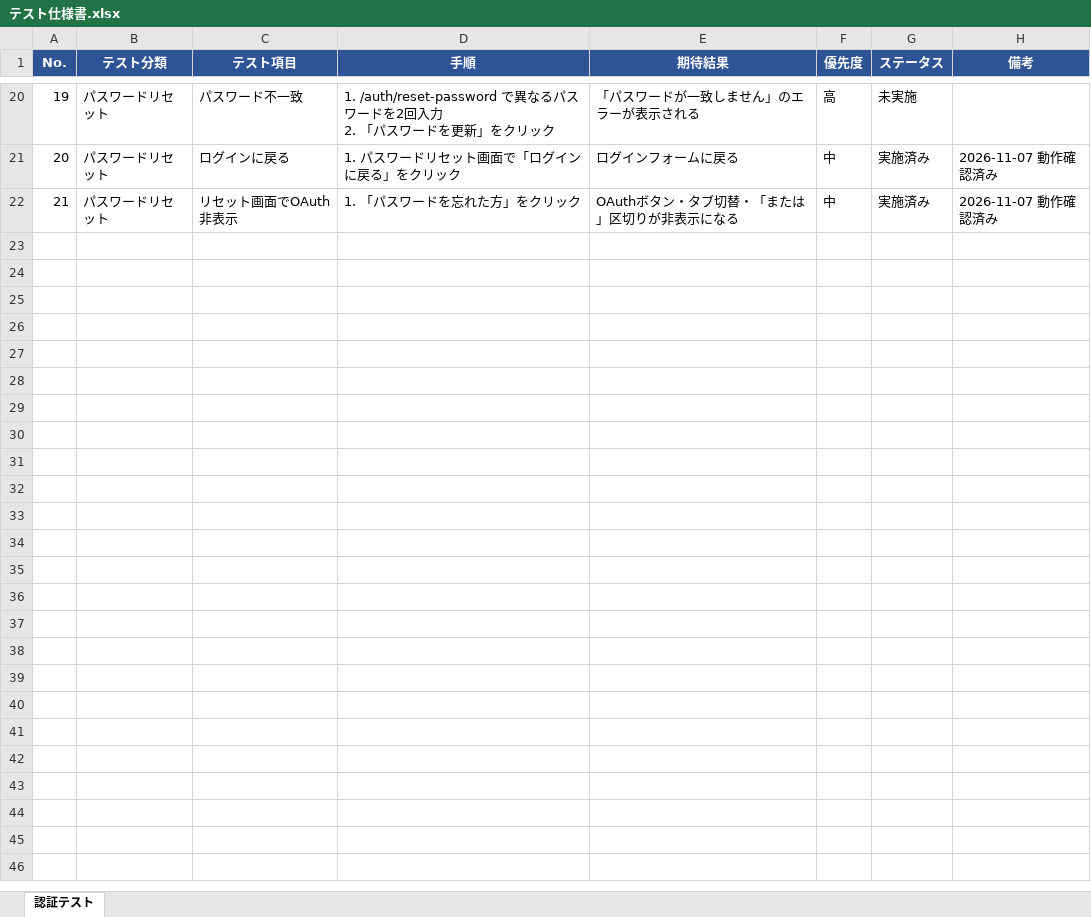
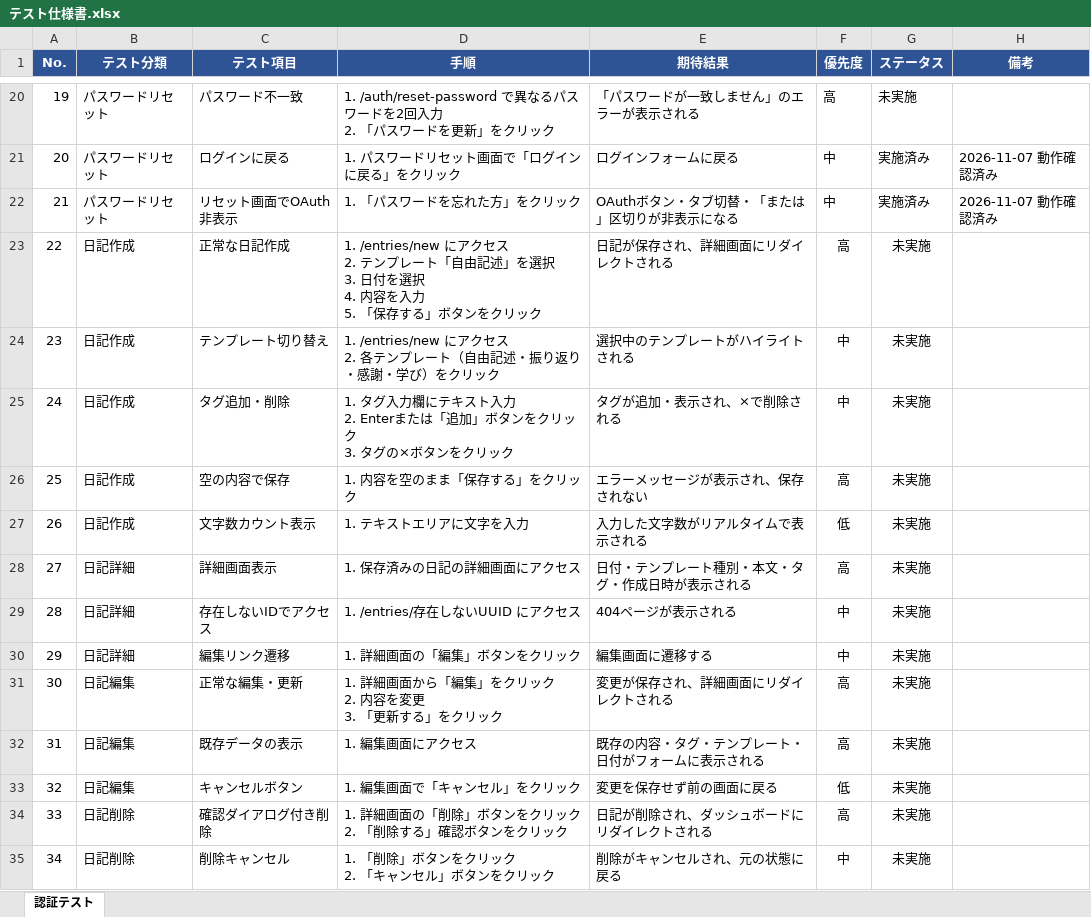
Before and after one commit to kurodakenya/ai-reflection-journal, an Excel workbook: docs/テスト仕様書.xlsx, sheet 認証テスト, drawn as a sheet; only a part is shown, gaps mark what is left out; values as stored, in another font and other column widths than the file's, no borders; ↵ is a line break in a cell; the diff names each change by its address in the sheet, - before the commit and + after, or states it on an @@ line.

```diff
--- a/docs/テスト仕様書.xlsx (sheet 認証テスト)
+++ b/docs/テスト仕様書.xlsx (sheet 認証テスト)
+row 23: 22 | 日記作成 | 正常な日記作成 | 1. /entries/new にアクセス ↵ 2. テンプレート「自由記述」を選択 ↵ 3. 日付を選択 ↵ 4. 内容を入力 ↵ 5. 「保存する」ボタンをクリック | 日記が保存され、詳細画面にリダイレクトされる | 高 | 未実施
+row 24: 23 | 日記作成 | テンプレート切り替え | 1. /entries/new にアクセス ↵ 2. 各テンプレート（自由記述・振り返り・感謝・学び）をクリック | 選択中のテンプレートがハイライトされる | 中 | 未実施
+row 25: 24 | 日記作成 | タグ追加・削除 | 1. タグ入力欄にテキスト入力 ↵ 2. Enterまたは「追加」ボタンをクリック ↵ 3. タグの×ボタンをクリック | タグが追加・表示され、×で削除される | 中 | 未実施
+row 26: 25 | 日記作成 | 空の内容で保存 | 1. 内容を空のまま「保存する」をクリック | エラーメッセージが表示され、保存されない | 高 | 未実施
+row 27: 26 | 日記作成 | 文字数カウント表示 | 1. テキストエリアに文字を入力 | 入力した文字数がリアルタイムで表示される | 低 | 未実施
+row 28: 27 | 日記詳細 | 詳細画面表示 | 1. 保存済みの日記の詳細画面にアクセス | 日付・テンプレート種別・本文・タグ・作成日時が表示される | 高 | 未実施
+row 29: 28 | 日記詳細 | 存在しないIDでアクセス | 1. /entries/存在しないUUID にアクセス | 404ページが表示される | 中 | 未実施
+row 30: 29 | 日記詳細 | 編集リンク遷移 | 1. 詳細画面の「編集」ボタンをクリック | 編集画面に遷移する | 中 | 未実施
+row 31: 30 | 日記編集 | 正常な編集・更新 | 1. 詳細画面から「編集」をクリック ↵ 2. 内容を変更 ↵ 3. 「更新する」をクリック | 変更が保存され、詳細画面にリダイレクトされる | 高 | 未実施
+row 32: 31 | 日記編集 | 既存データの表示 | 1. 編集画面にアクセス | 既存の内容・タグ・テンプレート・日付がフォームに表示される | 高 | 未実施
+row 33: 32 | 日記編集 | キャンセルボタン | 1. 編集画面で「キャンセル」をクリック | 変更を保存せず前の画面に戻る | 低 | 未実施
+row 34: 33 | 日記削除 | 確認ダイアログ付き削除 | 1. 詳細画面の「削除」ボタンをクリック ↵ 2. 「削除する」確認ボタンをクリック | 日記が削除され、ダッシュボードにリダイレクトされる | 高 | 未実施
+row 35: 34 | 日記削除 | 削除キャンセル | 1. 「削除」ボタンをクリック ↵ 2. 「キャンセル」ボタンをクリック | 削除がキャンセルされ、元の状態に戻る | 中 | 未実施
```
Also changed, not shown: docs/進捗管理.xlsx.
